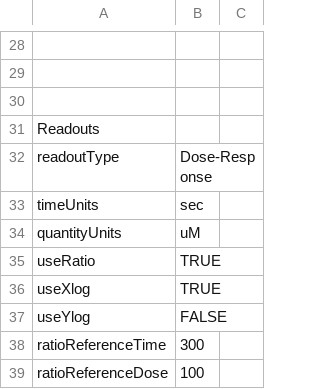
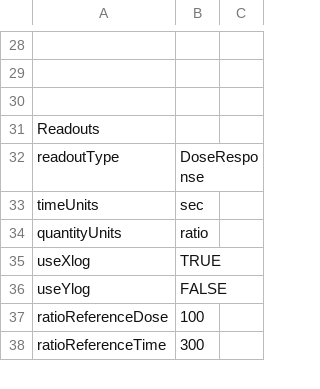
Before and after one commit to BhallaLab/FindSim, a TSV file: Curated/FindSim-Bhalla1999_fig2C.tsv, drawn as a sheet; only a part is shown, gaps mark what is left out; removed rows and columns are numbered as before the commit, all else as after; the diff covers the shown part only; the diff names each change by its address in the sheet, - before the commit and + after, or states it on an @@ line.

```diff
--- a/Curated/FindSim-Bhalla1999_fig2C.tsv
+++ b/Curated/FindSim-Bhalla1999_fig2C.tsv
-B32: Dose-Response
+B32: DoseResponse
-B34: uM
+B34: ratio
-row 35: useRatio | TRUE
@@ row 39 moved to row 37: ratioReferenceDose @@
```
Also changed, not shown: 3 added rows, 5 removed rows, 1 moved row and 4 edited cells elsewhere in this file, Curated/FindSim-Jain2009_Fig2C.tsv, Curated/FindSim-Jain2009_Fig2D.tsv, 9 other files.
